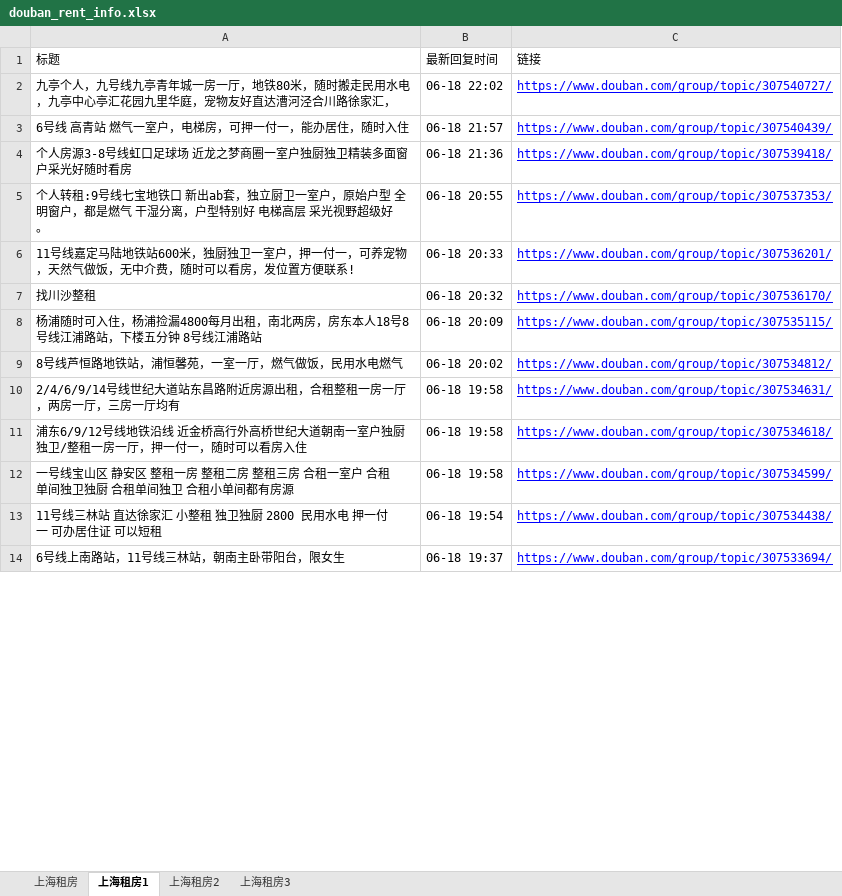
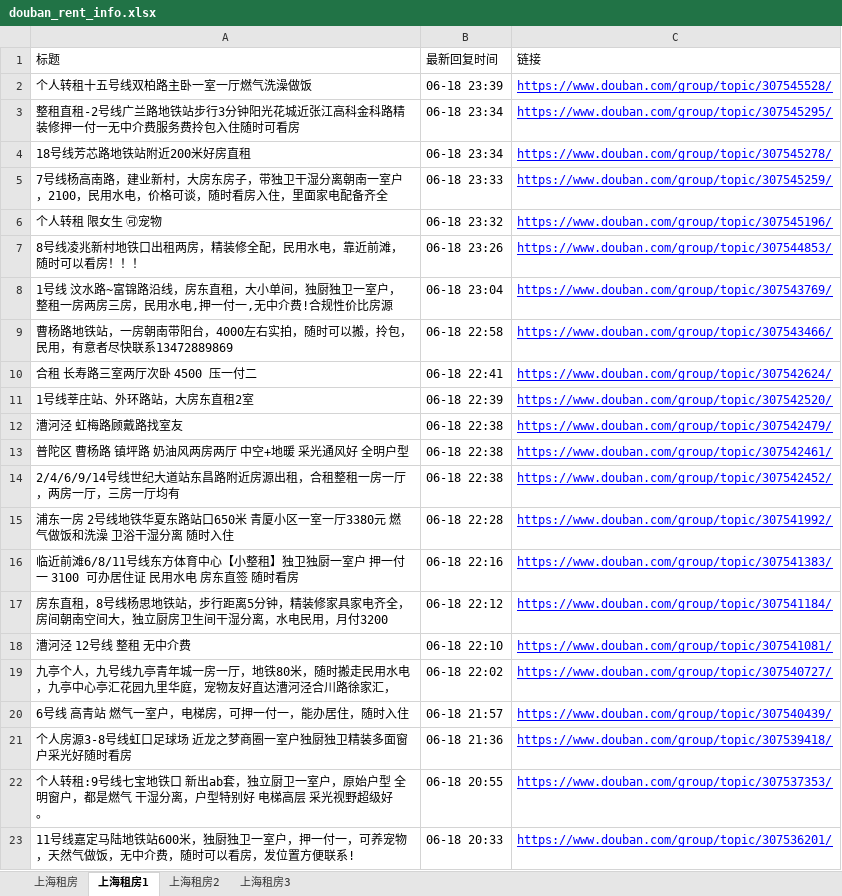
Before and after one commit to RyanShi0118/rent-info-crawler, an Excel workbook: douban_rent_info.xlsx, sheet 上海租房1, drawn as a sheet; only a part is shown; the shorter side is filled out with more unchanged rows; values as stored, in another font and other column widths than the file's, no borders; the diff names each change by its address in the sheet, - before the commit and + after, or states it on an @@ line.

```diff
--- a/douban_rent_info.xlsx (sheet 上海租房1)
+++ b/douban_rent_info.xlsx (sheet 上海租房1)
+row 2: 个人转租十五号线双柏路主卧一室一厅燃气洗澡做饭 | 06-18 23:39 | https://www.douban.com/group/topic/307545528/
+row 3: 整租直租-2号线广兰路地铁站步行3分钟阳光花城近张江高科金科路精装修押一付一无中介费服务费拎包入住随时可看房 | 06-18 23:34 | https://www.douban.com/group/topic/307545295/
+row 4: 18号线芳芯路地铁站附近200米好房直租 | 06-18 23:34 | https://www.douban.com/group/topic/307545278/
+row 5: 7号线杨高南路，建业新村，大房东房子，带独卫干湿分离朝南一室户，2100，民用水电，价格可谈，随时看房入住，里面家电配备齐全 | 06-18 23:33 | https://www.douban.com/group/topic/307545259/
+row 6: 个人转租 限女生 🉑宠物 | 06-18 23:32 | https://www.douban.com/group/topic/307545196/
+row 7: 8号线凌兆新村地铁口出租两房，精装修全配，民用水电，靠近前滩，随时可以看房！！！ | 06-18 23:26 | https://www.douban.com/group/topic/307544853/
+row 8: 1号线 汶水路~富锦路沿线，房东直租，大小单间，独厨独卫一室户，整租一房两房三房，民用水电,押一付一,无中介费!合规性价比房源 | 06-18 23:04 | https://www.douban.com/group/topic/307543769/
+row 9: 曹杨路地铁站，一房朝南带阳台，4000左右实拍，随时可以搬，拎包，民用，有意者尽快联系13472889869 | 06-18 22:58 | https://www.douban.com/group/topic/307543466/
+row 10: 合租 长寿路三室两厅次卧 4500 压一付二 | 06-18 22:41 | https://www.douban.com/group/topic/307542624/
+row 11: 1号线莘庄站、外环路站，大房东直租2室 | 06-18 22:39 | https://www.douban.com/group/topic/307542520/
+row 12: 漕河泾 虹梅路顾戴路找室友 | 06-18 22:38 | https://www.douban.com/group/topic/307542479/
+row 13: 普陀区 曹杨路 镇坪路 奶油风两房两厅 中空+地暖 采光通风好 全明户型 | 06-18 22:38 | https://www.douban.com/group/topic/307542461/
+row 14: 2/4/6/9/14号线世纪大道站东昌路附近房源出租，合租整租一房一厅，两房一厅，三房一厅均有 | 06-18 22:38 | https://www.douban.com/group/topic/307542452/
+row 15: 浦东一房 2号线地铁华夏东路站口650米 青厦小区一室一厅3380元 燃气做饭和洗澡 卫浴干湿分离 随时入住 | 06-18 22:28 | https://www.douban.com/group/topic/307541992/
+row 16: 临近前滩6/8/11号线东方体育中心【小整租】独卫独厨一室户 押一付一 3100 可办居住证 民用水电 房东直签 随时看房 | 06-18 22:16 | https://www.douban.com/group/topic/307541383/
+row 17: 房东直租，8号线杨思地铁站，步行距离5分钟，精装修家具家电齐全，房间朝南空间大，独立厨房卫生间干湿分离，水电民用，月付3200 | 06-18 22:12 | https://www.douban.com/group/topic/307541184/
+row 18: 漕河泾 12号线 整租 无中介费 | 06-18 22:10 | https://www.douban.com/group/topic/307541081/
```
Also changed, not shown: sheet 上海租房, sheet 上海租房2, sheet 上海租房3, filtered_rent_info.xlsx, 1 other file.
